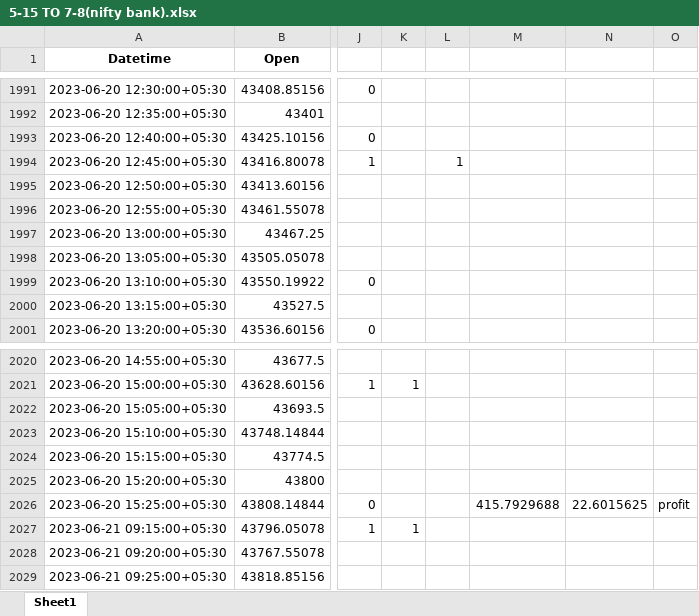
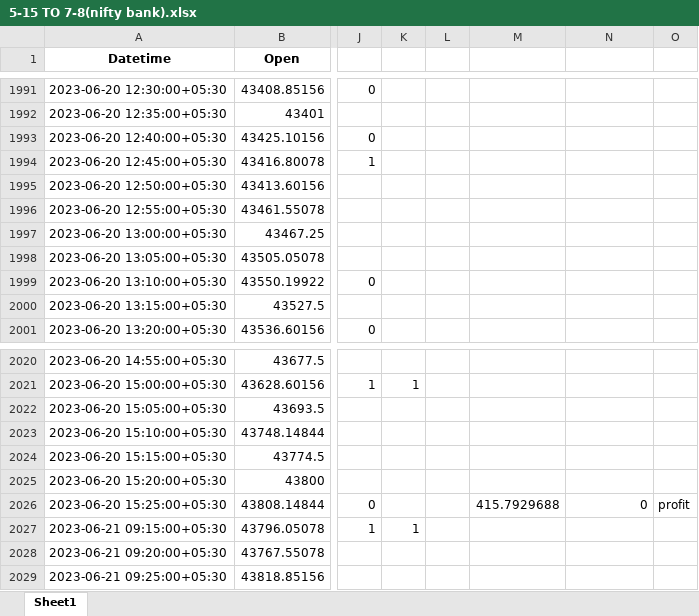
Before and after one commit to Karthikeyan49/Code, an Excel workbook: 5-15 TO 7-8(nifty bank).xlsx, sheet Sheet1, drawn as a sheet; only a part is shown, gaps mark what is left out; values as stored, in another font and other column widths than the file's, no borders; the diff covers the shown part only; the diff names each change by its address in the sheet, - before the commit and + after, or states it on an @@ line.

```diff
--- a/5-15 TO 7-8(nifty bank).xlsx (sheet Sheet1)
+++ b/5-15 TO 7-8(nifty bank).xlsx (sheet Sheet1)
-L1994: 1
+L1994: (empty)
-N2026: 22.6015625
+N2026: 0
```
Also changed, not shown: 26 edited cells elsewhere in this sheet, 5-15 TO 7-8(close)(nifty).xlsx, 5-15 TO 7-8(nifty).xlsx, 12 other files.
